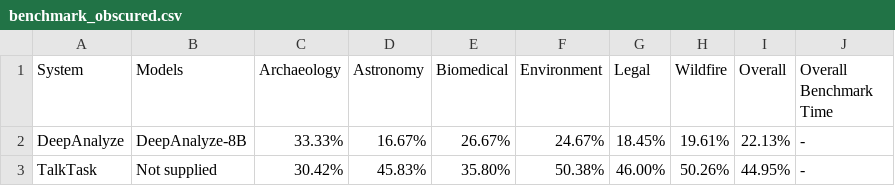
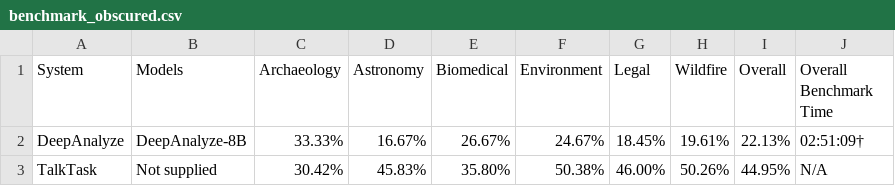
Before and after one commit to mitdbg/kramabench-website, a CSV file: data/benchmark_obscured.csv, drawn as a sheet.

Commit message:
Add recorded benchmark runtimes with preprocessing scope

```diff
--- a/data/benchmark_obscured.csv
+++ b/data/benchmark_obscured.csv
@@ -1,3 +1,3 @@
 System,Models,Archaeology,Astronomy,Biomedical,Environment,Legal,Wildfire,Overall,Overall Benchmark Time
-DeepAnalyze,DeepAnalyze-8B,33.33%,16.67%,26.67%,24.67%,18.45%,19.61%,22.13%,-
-TalkTask,Not supplied,30.42%,45.83%,35.80%,50.38%,46.00%,50.26%,44.95%,-
+DeepAnalyze,DeepAnalyze-8B,33.33%,16.67%,26.67%,24.67%,18.45%,19.61%,22.13%,02:51:09†
+TalkTask,Not supplied,30.42%,45.83%,35.80%,50.38%,46.00%,50.26%,44.95%,N/A
```
Also changed, not shown: data/benchmark_oracle.csv, data/benchmark_results.csv, 1 other file.
